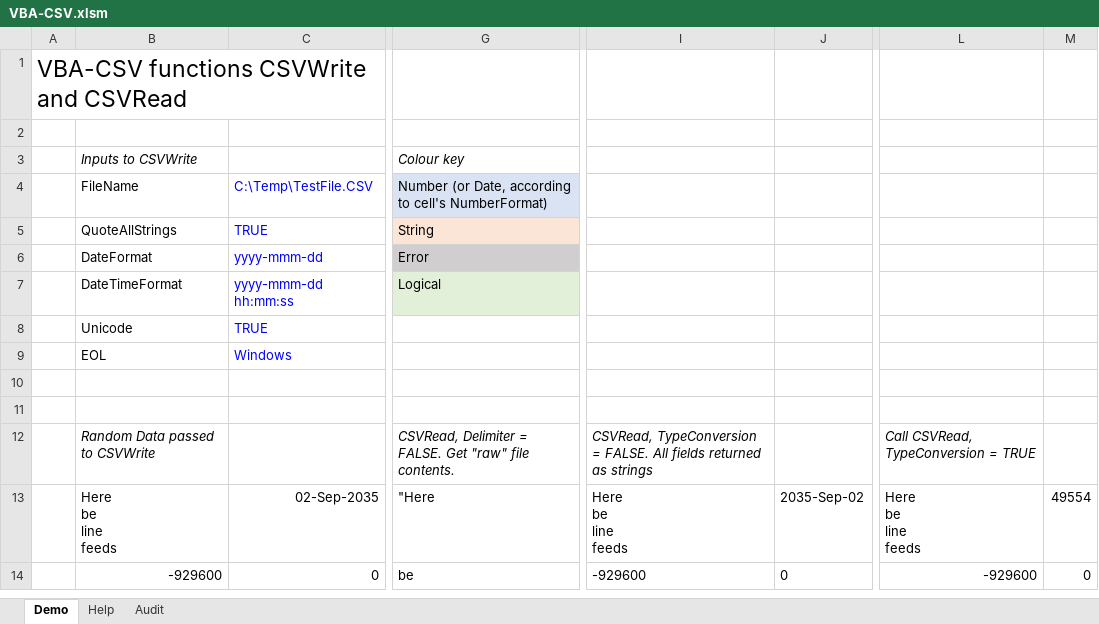
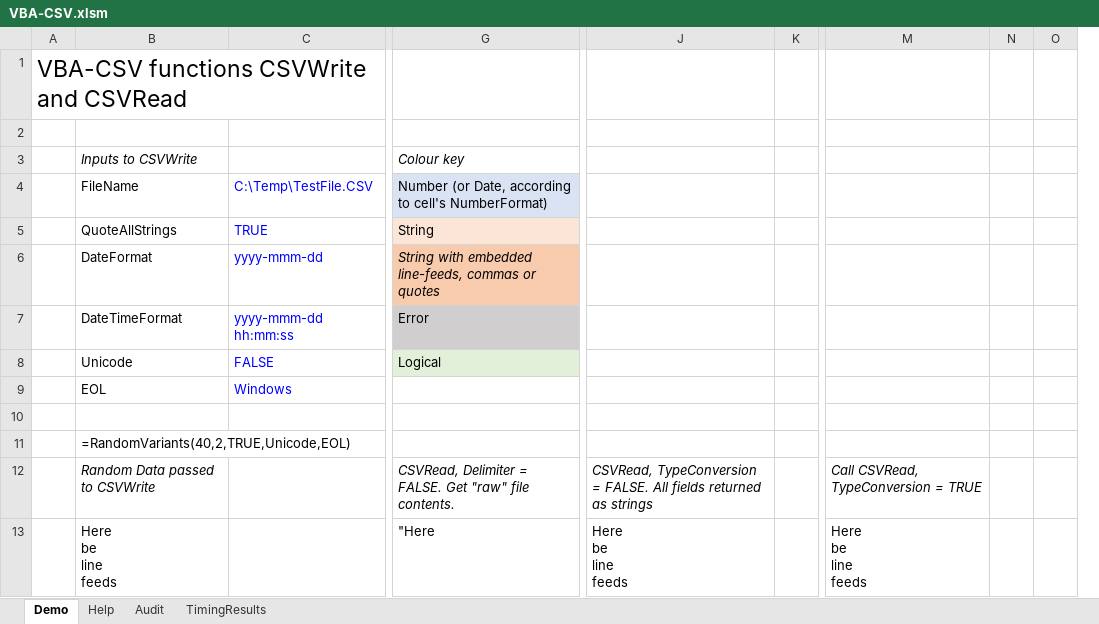
Before and after one commit to PGS62/VBA-CSV, an Excel workbook: workbook/VBA-CSV.xlsm, sheet Demo, drawn as a sheet; only a part is shown, gaps mark what is left out; values as stored, in another font and other column widths than the file's, no borders; conditional formats not drawn; removed rows and columns are numbered as before the commit, all else as after; rows hold the shown columns only; ↵ is a line break in a cell; the diff covers the shown part only; the diff names each change by its address in the sheet, - before the commit and + after, or states it on an @@ line.

```diff
--- a/workbook/VBA-CSV.xlsm (sheet Demo)
+++ b/workbook/VBA-CSV.xlsm (sheet Demo)
+sheet tab: TimingResults
-column G, rows 3-7: Colour key | Number (or Date, according to cell's NumberFormat) | String | Error | Logical; rows 12-13: CSVRead, Delimiter = FALSE. Get "raw" file contents. | "Here
+column G, rows 3-8: Colour key | Number (or Date, according to cell's NumberFormat) | String | String with embedded line-feeds, commas or quotes | Error | Logical; rows 12-13: CSVRead, Delimiter = FALSE. Get "raw" file contents. | "Here
-column I, rows 12-13: CSVRead, TypeConversion = FALSE. All fields returned as strings | Here ↵ be ↵ line ↵ feeds
-column J, row 13: 2035-Sep-02
-column L, rows 12-13: Call CSVRead, TypeConversion = TRUE | Here ↵ be ↵ line ↵ feeds
-column M, row 13: 49554
+column J, rows 12-13: CSVRead, TypeConversion = FALSE. All fields returned as strings | Here ↵ be ↵ line ↵ feeds
+column K, empty
+column M, rows 12-13: Call CSVRead, TypeConversion = TRUE | Here ↵ be ↵ line ↵ feeds
+column N, empty
+column O, empty
-C8: TRUE
+C8: FALSE
-row 11: (empty)
+row 11:  | =RandomVariants(40,2,TRUE,Unicode,EOL)
-C13: 02-Sep-2035
+C13: (empty)
-row 14:  | -929600 | 0 | be | -929600 | 0 | -929600 | 0
```
Also changed, not shown: 21 added rows, 20 removed rows, 30 edited cells and cell formats elsewhere in this sheet, sheet Audit, sheet Help, formulas that keep their value, charts or pictures, 17 other files.
